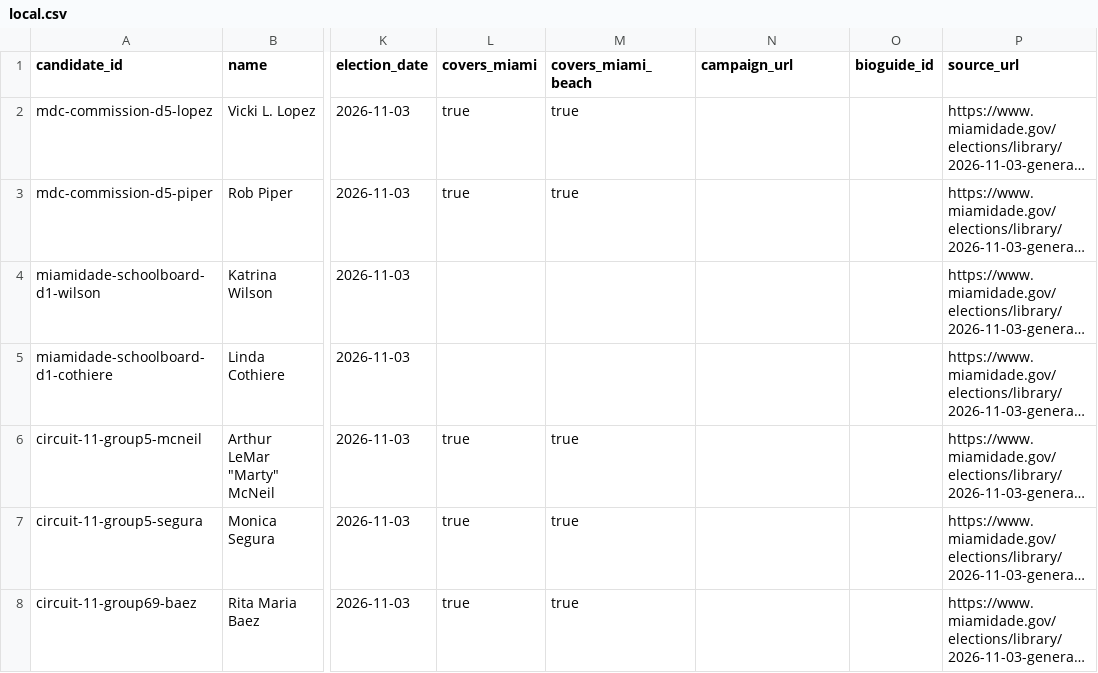
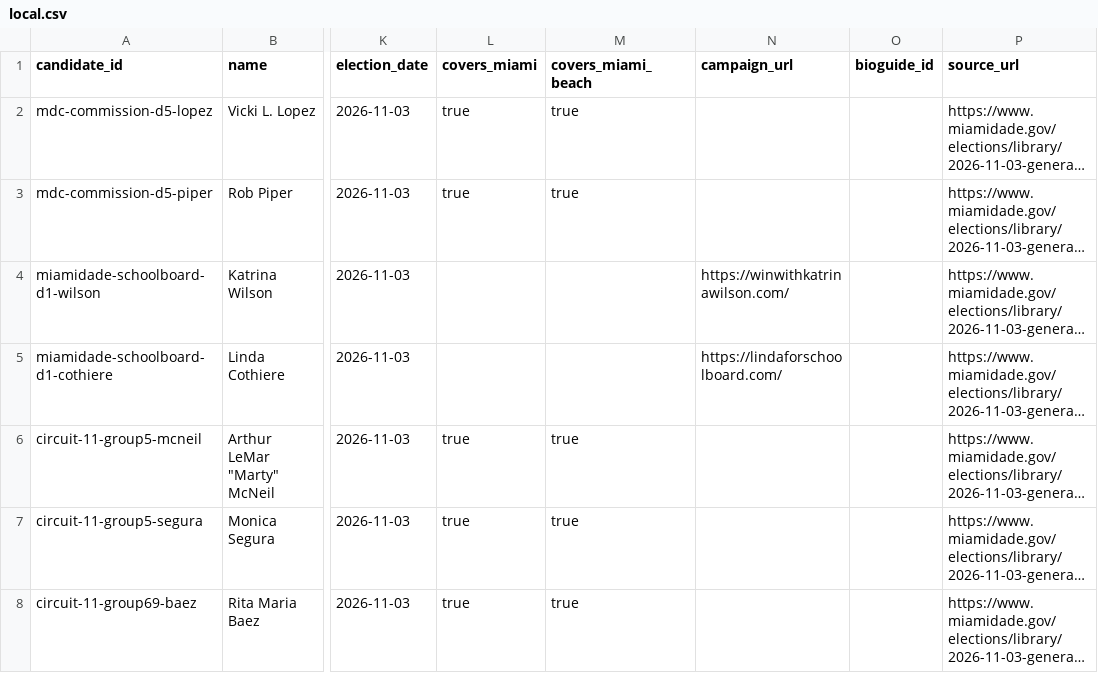
Before and after one commit to sharifamlani/hack-for-humanity-team, a CSV file: data/candidates/local.csv, drawn as a sheet; only a part is shown, gaps mark what is left out; long unchanged cells end in …; the diff names each change by its address in the sheet, - before the commit and + after, or states it on an @@ line.

```diff
--- a/data/candidates/local.csv
+++ b/data/candidates/local.csv
-N4 (campaign_url): (empty)
+N4 (campaign_url): https://winwithkatrinawilson.com/
-N5 (campaign_url): (empty)
+N5 (campaign_url): https://lindaforschoolboard.com/
```
Also changed, not shown: data/candidates.csv, data/candidates/federal.csv, 5 other files.
